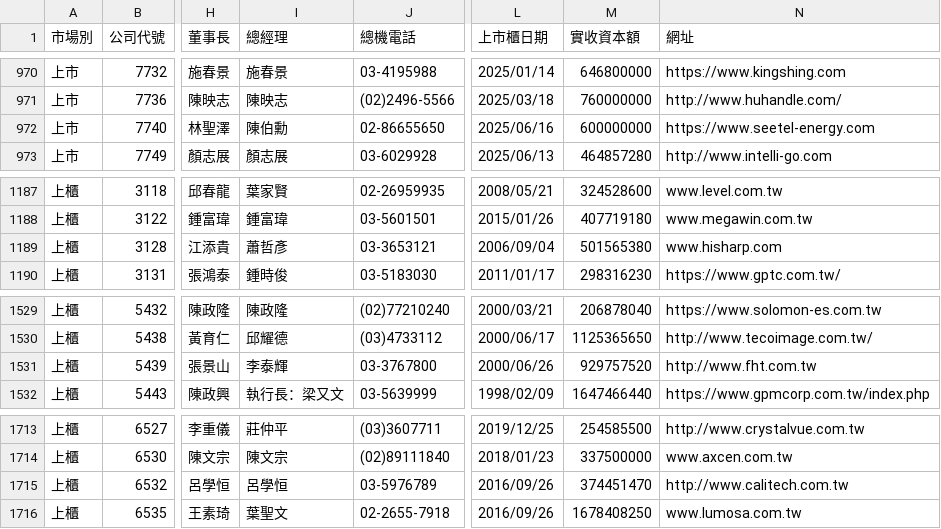
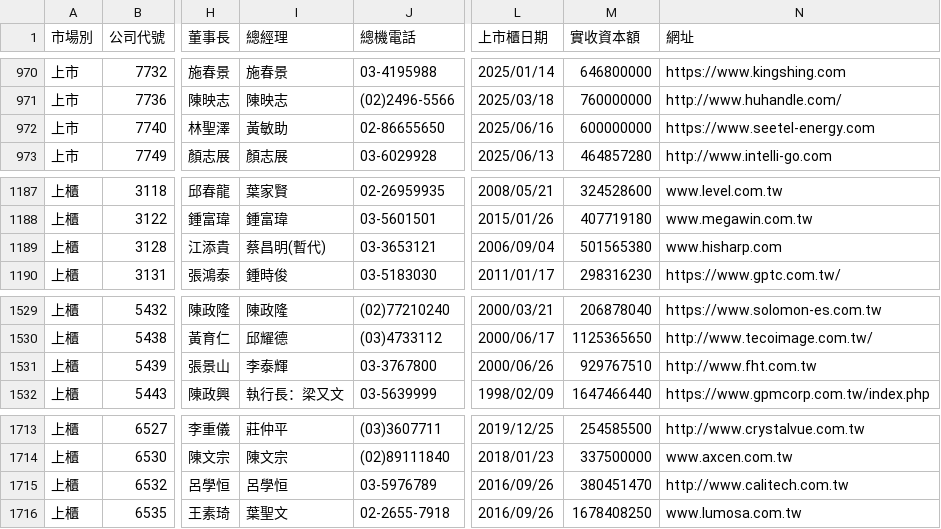
Before and after one commit to Andy-Zhang-22/chailease-work, a CSV file: leads/listed/companies.csv, drawn as a sheet; only a part is shown, gaps mark what is left out; the diff covers the shown part only; the diff names each change by its address in the sheet, - before the commit and + after, or states it on an @@ line.

```diff
--- a/leads/listed/companies.csv
+++ b/leads/listed/companies.csv
-I972 (總經理): 陳伯勳
+I972 (總經理): 黃敏助
-I1189 (總經理): 蕭哲彥
+I1189 (總經理): 蔡昌明(暫代)
-M1531 (實收資本額): 929757520
+M1531 (實收資本額): 929767510
-M1715 (實收資本額): 374451470
+M1715 (實收資本額): 380451470
```
Also changed, not shown: 5 edited cells elsewhere in this file, 5 other files.
